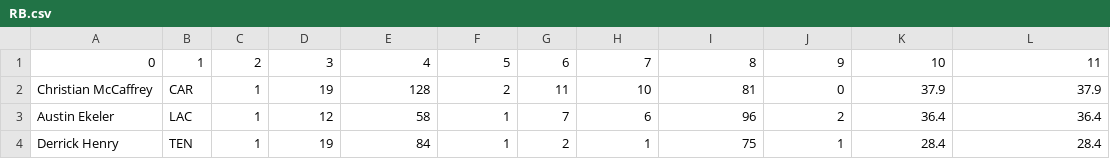
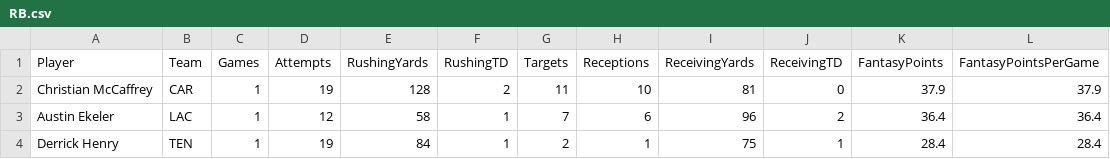
Before and after one commit to sarthakbatragatech/FantasyFootballVisualizer2019, a CSV file: data/week1/RB.csv, drawn as a sheet; only a part is shown; removed rows and columns are numbered as before the commit, all else as after; the diff names each change by its address in the sheet, - before the commit and + after, or states it on an @@ line.

Commit message:
Added RB column headers to csv

```diff
--- a/data/week1/RB.csv
+++ b/data/week1/RB.csv
-row 1: 0 | 1 | 2 | 3 | 4 | 5 | 6 | 7 | 8 | 9 | 10 | 11
+row 1: Player | Team | Games | Attempts | RushingYards | RushingTD | Targets | Receptions | ReceivingYards | ReceivingTD | FantasyPoints | FantasyPointsPerGame
```
Also changed, not shown: 1 other file.
